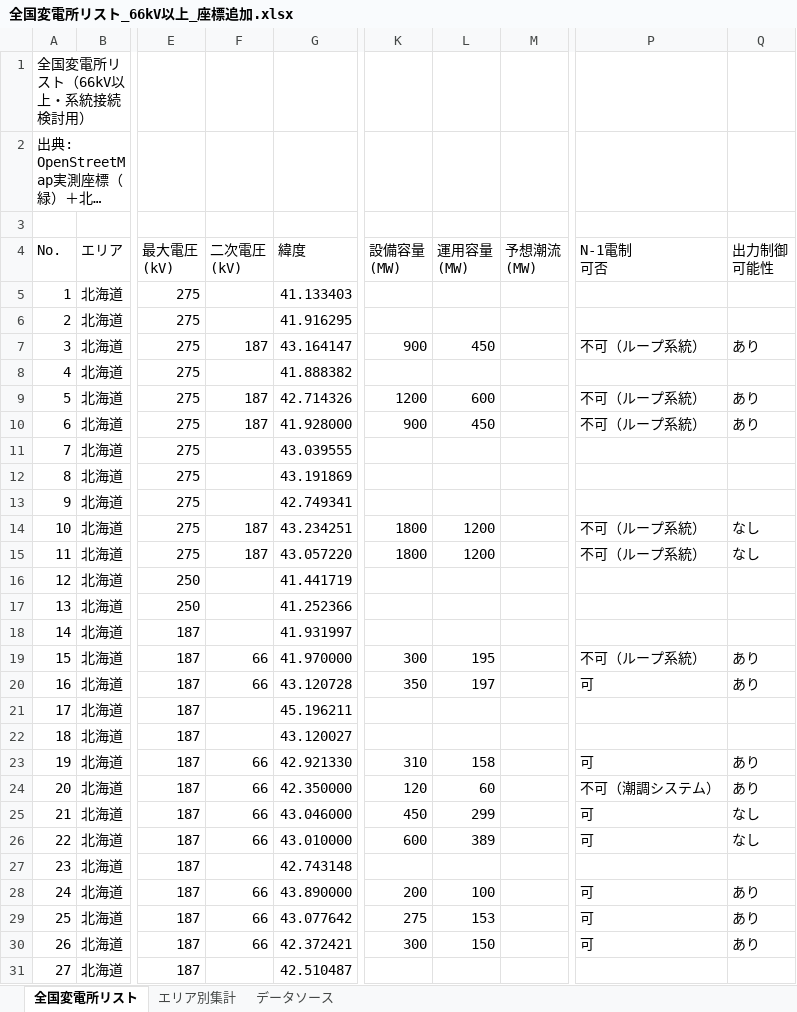
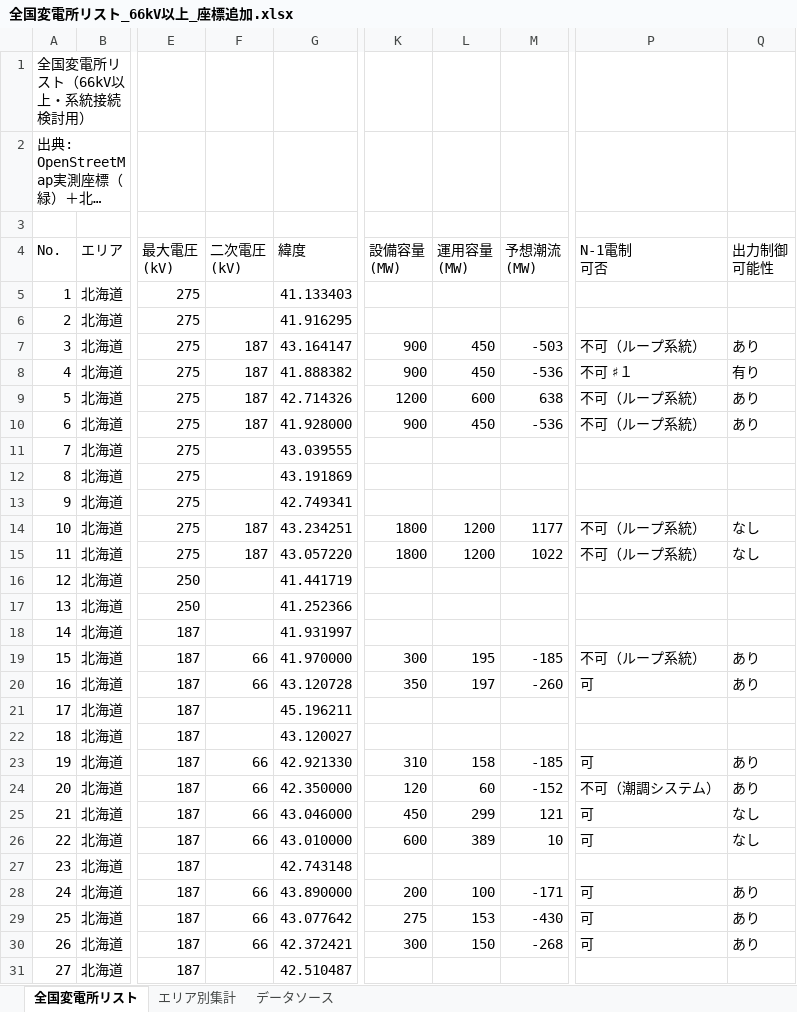
Before and after one commit to yonomotozumi-spec/battery-storage-dd, an Excel workbook: data/全国変電所リスト_66kV以上_座標追加.xlsx, sheet 全国変電所リスト, drawn as a sheet; only a part is shown, gaps mark what is left out; long unchanged cells end in …; values as stored, in another font and other column widths than the file's, no cell formats; the diff covers the shown part only; the diff names each change by its address in the sheet, - before the commit and + after, or states it on an @@ line.

```diff
--- a/data/全国変電所リスト_66kV以上_座標追加.xlsx (sheet 全国変電所リスト)
+++ b/data/全国変電所リスト_66kV以上_座標追加.xlsx (sheet 全国変電所リスト)
-M7 (予想潮流 (MW)): (empty)
+M7 (予想潮流 (MW)): -503
-F8 (二次電圧 (kV)): (empty)
+F8 (二次電圧 (kV)): 187
-K8 (設備容量 (MW)): (empty)
+K8 (設備容量 (MW)): 900
-L8 (運用容量 (MW)): (empty)
+L8 (運用容量 (MW)): 450
-M8 (予想潮流 (MW)): (empty)
+M8 (予想潮流 (MW)): -536
-P8 (N-1電制 可否): (empty)
+P8 (N-1電制 可否): 不可 ♯１
-Q8 (出力制御 可能性): (empty)
+Q8 (出力制御 可能性): 有り
-M9 (予想潮流 (MW)): (empty)
+M9 (予想潮流 (MW)): 638
-M10 (予想潮流 (MW)): (empty)
+M10 (予想潮流 (MW)): -536
-M14 (予想潮流 (MW)): (empty)
+M14 (予想潮流 (MW)): 1177
-M15 (予想潮流 (MW)): (empty)
+M15 (予想潮流 (MW)): 1022
-M19 (予想潮流 (MW)): (empty)
+M19 (予想潮流 (MW)): -185
-M20 (予想潮流 (MW)): (empty)
+M20 (予想潮流 (MW)): -260
-M23 (予想潮流 (MW)): (empty)
+M23 (予想潮流 (MW)): -185
-M24 (予想潮流 (MW)): (empty)
+M24 (予想潮流 (MW)): -152
-M25 (予想潮流 (MW)): (empty)
+M25 (予想潮流 (MW)): 121
-M26 (予想潮流 (MW)): (empty)
+M26 (予想潮流 (MW)): 10
-M28 (予想潮流 (MW)): (empty)
+M28 (予想潮流 (MW)): -171
-M29 (予想潮流 (MW)): (empty)
+M29 (予想潮流 (MW)): -430
-M30 (予想潮流 (MW)): (empty)
+M30 (予想潮流 (MW)): -268
```
Also changed, not shown: 380 edited cells elsewhere in this sheet, sheet データソース, cell formats, 13 other files.
